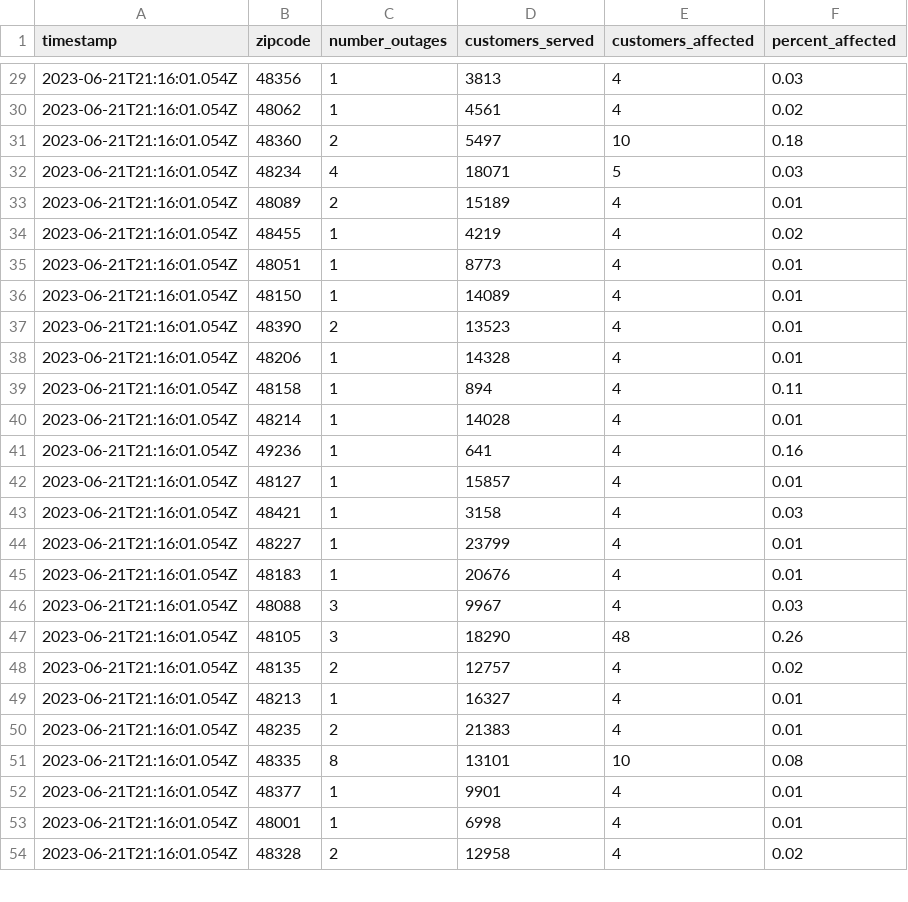
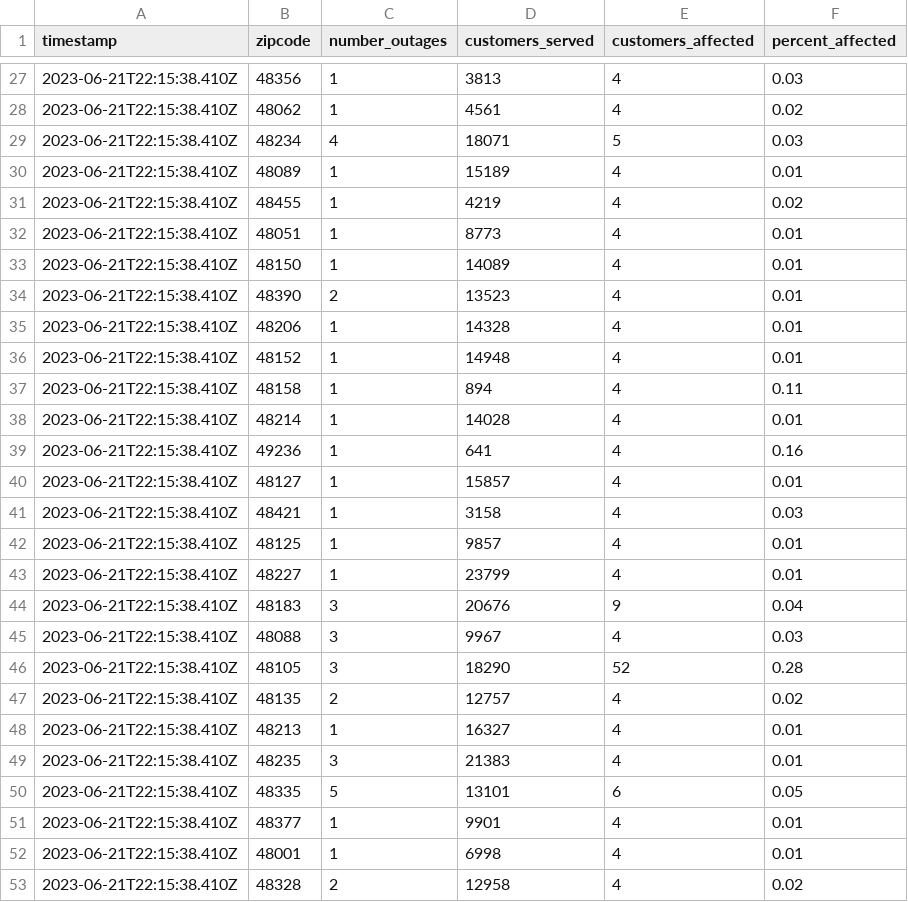
Before and after one commit to michigandaily/dte-outage-tracker, a CSV file: data.csv, drawn as a sheet; only a part is shown, gaps mark what is left out; the diff covers the shown part only.

```diff
--- a/data.csv
+++ b/data.csv
@@ -29,26 +27,27 @@ timestamp,zipcode,number_outages,customers_served,customers_affected,percent_aff
-2023-06-21T21:16:01.054Z,48356,1,3813,4,0.03
-2023-06-21T21:16:01.054Z,48062,1,4561,4,0.02
-2023-06-21T21:16:01.054Z,48360,2,5497,10,0.18
-2023-06-21T21:16:01.054Z,48234,4,18071,5,0.03
-2023-06-21T21:16:01.054Z,48089,2,15189,4,0.01
-2023-06-21T21:16:01.054Z,48455,1,4219,4,0.02
-2023-06-21T21:16:01.054Z,48051,1,8773,4,0.01
-2023-06-21T21:16:01.054Z,48150,1,14089,4,0.01
-2023-06-21T21:16:01.054Z,48390,2,13523,4,0.01
-2023-06-21T21:16:01.054Z,48206,1,14328,4,0.01
-2023-06-21T21:16:01.054Z,48158,1,894,4,0.11
-2023-06-21T21:16:01.054Z,48214,1,14028,4,0.01
-2023-06-21T21:16:01.054Z,49236,1,641,4,0.16
-2023-06-21T21:16:01.054Z,48127,1,15857,4,0.01
-2023-06-21T21:16:01.054Z,48421,1,3158,4,0.03
-2023-06-21T21:16:01.054Z,48227,1,23799,4,0.01
-2023-06-21T21:16:01.054Z,48183,1,20676,4,0.01
-2023-06-21T21:16:01.054Z,48088,3,9967,4,0.03
-2023-06-21T21:16:01.054Z,48105,3,18290,48,0.26
-2023-06-21T21:16:01.054Z,48135,2,12757,4,0.02
-2023-06-21T21:16:01.054Z,48213,1,16327,4,0.01
-2023-06-21T21:16:01.054Z,48235,2,21383,4,0.01
-2023-06-21T21:16:01.054Z,48335,8,13101,10,0.08
-2023-06-21T21:16:01.054Z,48377,1,9901,4,0.01
-2023-06-21T21:16:01.054Z,48001,1,6998,4,0.01
-2023-06-21T21:16:01.054Z,48328,2,12958,4,0.02
+2023-06-21T22:15:38.410Z,48356,1,3813,4,0.03
+2023-06-21T22:15:38.410Z,48062,1,4561,4,0.02
+2023-06-21T22:15:38.410Z,48234,4,18071,5,0.03
+2023-06-21T22:15:38.410Z,48089,1,15189,4,0.01
+2023-06-21T22:15:38.410Z,48455,1,4219,4,0.02
+2023-06-21T22:15:38.410Z,48051,1,8773,4,0.01
+2023-06-21T22:15:38.410Z,48150,1,14089,4,0.01
+2023-06-21T22:15:38.410Z,48390,2,13523,4,0.01
+2023-06-21T22:15:38.410Z,48206,1,14328,4,0.01
+2023-06-21T22:15:38.410Z,48152,1,14948,4,0.01
+2023-06-21T22:15:38.410Z,48158,1,894,4,0.11
+2023-06-21T22:15:38.410Z,48214,1,14028,4,0.01
+2023-06-21T22:15:38.410Z,49236,1,641,4,0.16
+2023-06-21T22:15:38.410Z,48127,1,15857,4,0.01
+2023-06-21T22:15:38.410Z,48421,1,3158,4,0.03
+2023-06-21T22:15:38.410Z,48125,1,9857,4,0.01
+2023-06-21T22:15:38.410Z,48227,1,23799,4,0.01
+2023-06-21T22:15:38.410Z,48183,3,20676,9,0.04
+2023-06-21T22:15:38.410Z,48088,3,9967,4,0.03
+2023-06-21T22:15:38.410Z,48105,3,18290,52,0.28
+2023-06-21T22:15:38.410Z,48135,2,12757,4,0.02
+2023-06-21T22:15:38.410Z,48213,1,16327,4,0.01
+2023-06-21T22:15:38.410Z,48235,3,21383,4,0.01
+2023-06-21T22:15:38.410Z,48335,5,13101,6,0.05
+2023-06-21T22:15:38.410Z,48377,1,9901,4,0.01
+2023-06-21T22:15:38.410Z,48001,1,6998,4,0.01
+2023-06-21T22:15:38.410Z,48328,2,12958,4,0.02
```
Also changed, not shown: 1 added row, 4 removed rows and 91 edited cells elsewhere in this file, 2 other files.
